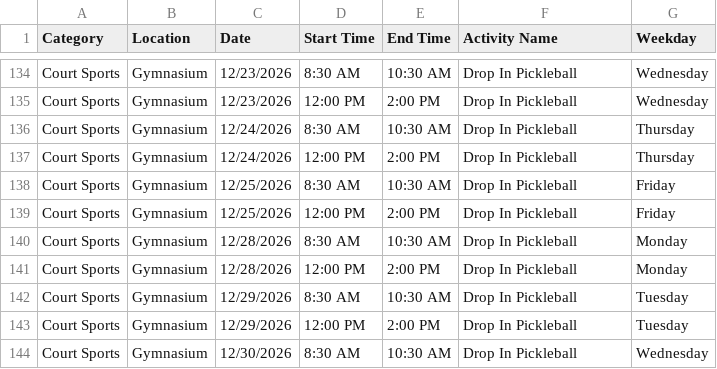
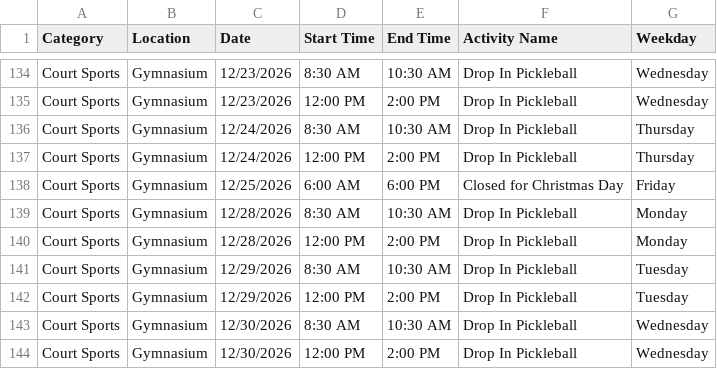
Before and after one commit to dauphineezc/GMCC-drop-in-schedule, a CSV file: CFC_Drop_In_Schedule.csv, drawn as a sheet; only a part is shown, gaps mark what is left out; the shorter side is filled out with more unchanged rows.

```diff
--- a/CFC_Drop_In_Schedule.csv
+++ b/CFC_Drop_In_Schedule.csv
@@ -137,4 +137,3 @@ Court Sports,Gymnasium,12/24/2026,8:30 AM,10:30 AM,Drop In Pickleball,Thursday
 Court Sports,Gymnasium,12/24/2026,12:00 PM,2:00 PM,Drop In Pickleball,Thursday
-Court Sports,Gymnasium,12/25/2026,8:30 AM,10:30 AM,Drop In Pickleball,Friday
-Court Sports,Gymnasium,12/25/2026,12:00 PM,2:00 PM,Drop In Pickleball,Friday
+Court Sports,Gymnasium,12/25/2026,6:00 AM,6:00 PM,Closed for Christmas Day,Friday
 Court Sports,Gymnasium,12/28/2026,8:30 AM,10:30 AM,Drop In Pickleball,Monday
```
Also changed, not shown: GMCC_Drop_In_Schedule.csv, GMCurling_Schedule.csv, 2 other files.
